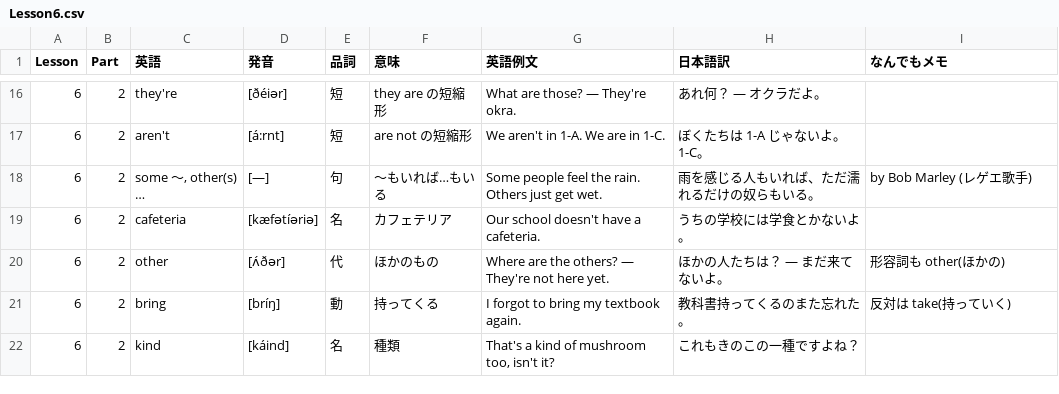
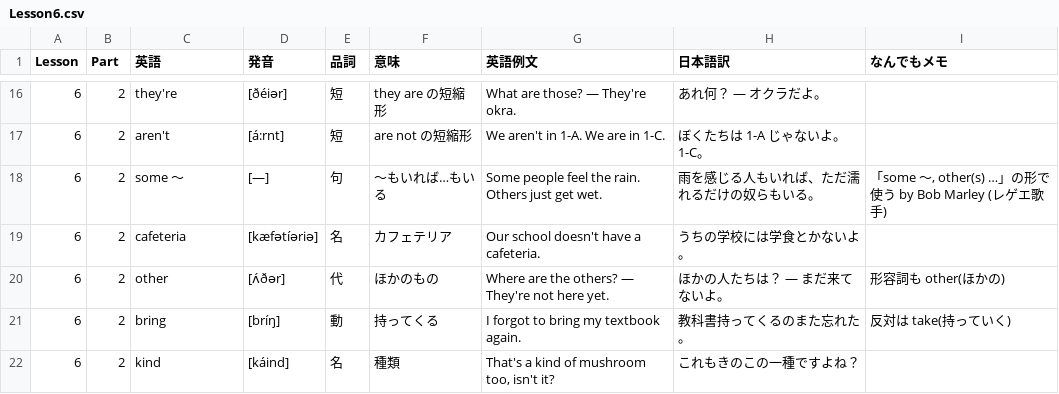
Before and after one commit to stangler/english-word-typing-wsl, a CSV file: csv/Lesson6.csv, drawn as a sheet; only a part is shown, gaps mark what is left out.

Commit message:
Lesson6: some 〜, other(s) … の英語欄を some 〜 に変更
- 音声読み上げが「some others」に聞こえて不自然だったため、英語欄を some 〜 に変更
- 答えは some のまま。元の表現（some 〜, other(s) …）はなんでもメモに記載
- pnpm run build で json/lesson6-2.json を再生成

```diff
--- a/csv/Lesson6.csv
+++ b/csv/Lesson6.csv
@@ -17,3 +17,3 @@ Lesson,Part,英語,発音,品詞,意味,英語例文,日本語訳,なんでも
 6,2,aren't,[á:rnt],短,are not の短縮形,We aren't in 1-A. We are in 1-C.,ぼくたちは 1-A じゃないよ。1-C。,
-6,2,"some 〜, other(s) …",[—],句,〜もいれば…もいる,Some people feel the rain. Others just get wet.,雨を感じる人もいれば、ただ濡れるだけの奴らもいる。,by Bob Marley (レゲエ歌手)
+6,2,some 〜,[—],句,〜もいれば…もいる,Some people feel the rain. Others just get wet.,雨を感じる人もいれば、ただ濡れるだけの奴らもいる。,"「some 〜, other(s) …」の形で使う by Bob Marley (レゲエ歌手)"
 6,2,cafeteria,[kæfətíəriə],名,カフェテリア,Our school doesn't have a cafeteria.,うちの学校には学食とかないよ。,
```
Also changed, not shown: 3 other files.
